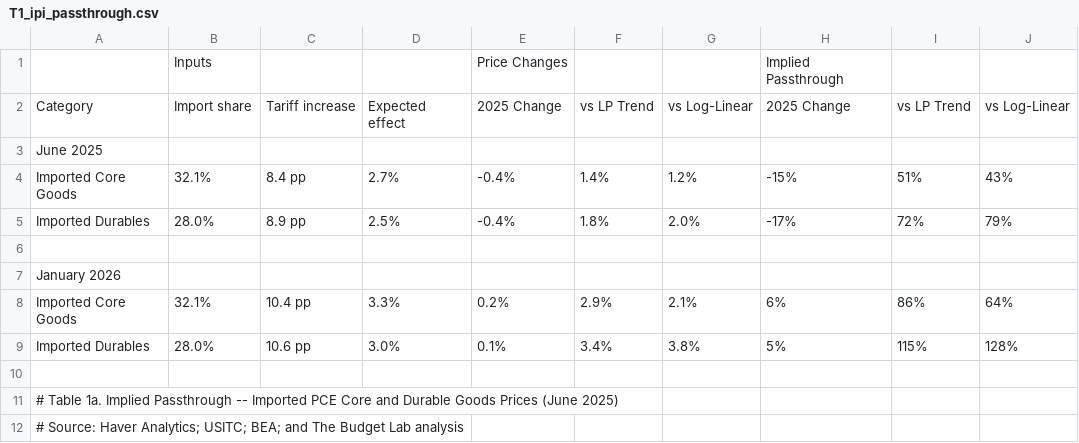
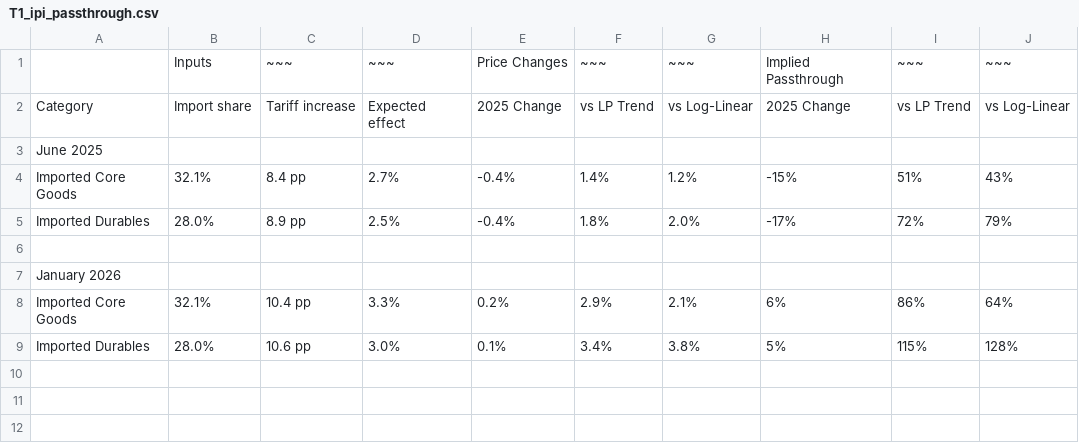
Before and after one commit to Budget-Lab-Yale/tariff-impact-tracker, a CSV file: website/csv/T1_ipi_passthrough.csv, drawn as a sheet.

```diff
--- a/website/csv/T1_ipi_passthrough.csv
+++ b/website/csv/T1_ipi_passthrough.csv
@@ -1,2 +1,2 @@
-"","Inputs","","","Price Changes","","","Implied Passthrough","",""
+,Inputs,~~~,~~~,Price Changes,~~~,~~~,Implied Passthrough,~~~,~~~
 "Category","Import share","Tariff increase","Expected effect","2025 Change","vs LP Trend","vs Log-Linear","2025 Change","vs LP Trend","vs Log-Linear"
@@ -9,4 +9 @@
 "Imported Durables","28.0%","10.6 pp","3.0%","0.1%","3.4%","3.8%","5%","115%","128%"
-
-# Table 1a. Implied Passthrough -- Imported PCE Core and Durable Goods Prices (June 2025)
-# Source: Haver Analytics; USITC; BEA; and The Budget Lab analysis
```
Also changed, not shown: website/csv/TA_pce_passthrough.csv, 3 other files.
